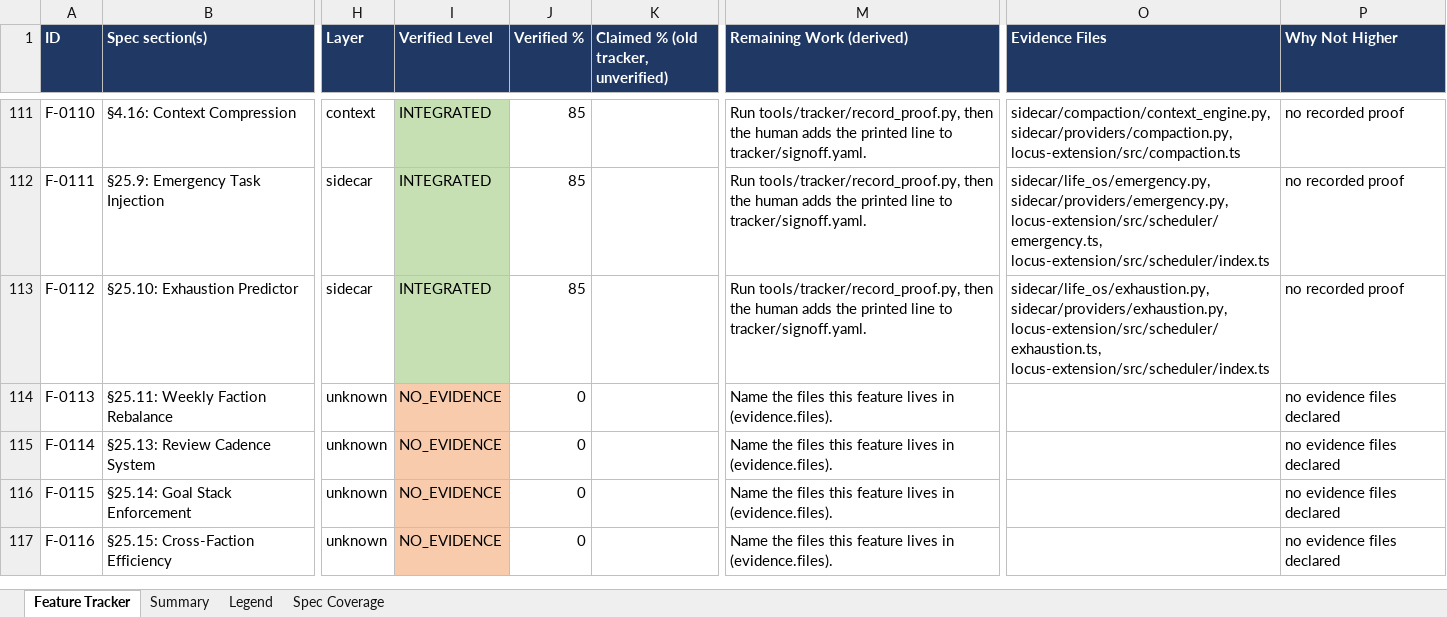
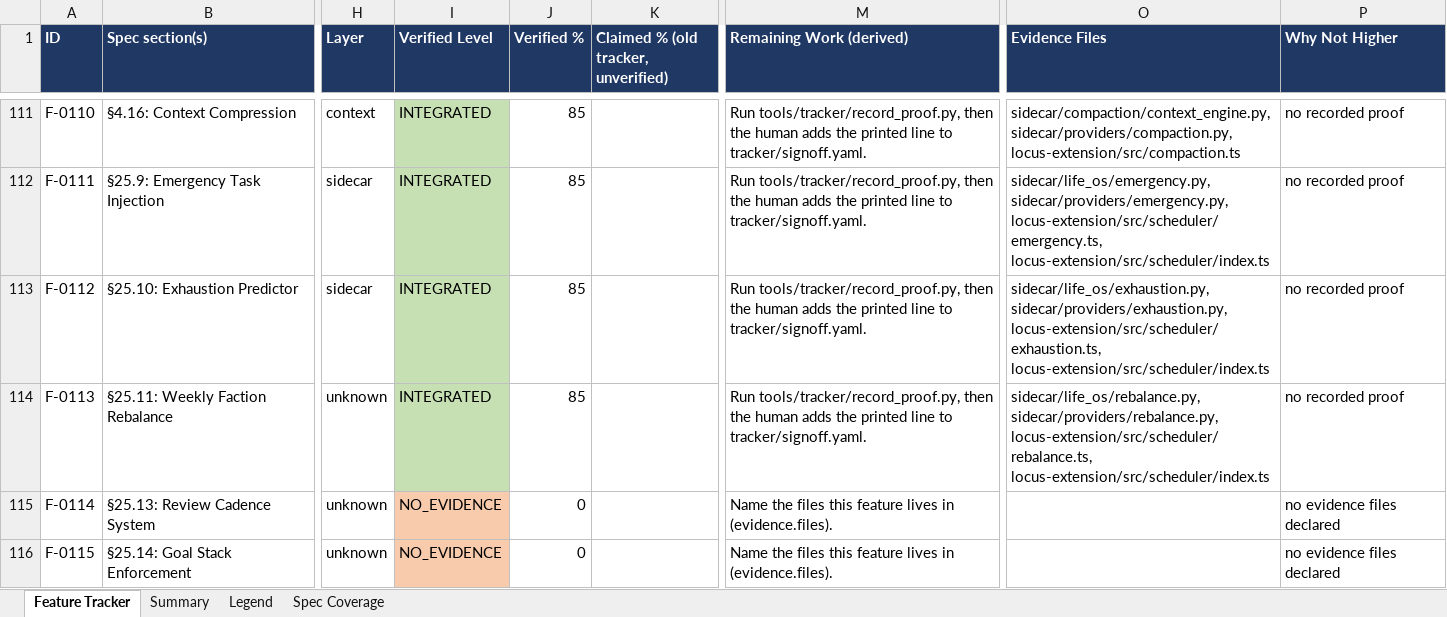
Before and after one commit to Shivamxp23/Locus-OS, an Excel workbook: .keysndocs/Documentation/Implementation Plans/Implementation Report/Locus_Implementation_Tracker.xlsx, sheet Feature Tracker, drawn as a sheet; only a part is shown, gaps mark what is left out; the shorter side is filled out with more unchanged rows; values as stored, in another font and other column widths than the file's, no borders; the diff names each change by its address in the sheet, - before the commit and + after, or states it on an @@ line.

Commit message:
chore(tracker): update Locus_Implementation_Tracker.xlsx

```diff
--- a/.keysndocs/Documentation/Implementation Plans/Implementation Report/Locus_Implementation_Tracker.xlsx (sheet Feature Tracker)
+++ b/.keysndocs/Documentation/Implementation Plans/Implementation Report/Locus_Implementation_Tracker.xlsx (sheet Feature Tracker)
-I114 (Verified Level): NO_EVIDENCE
+I114 (Verified Level): INTEGRATED
-I114 fill: #F8CBAD
+I114 fill: #C6E0B4
-J114 (Verified %): 0
+J114 (Verified %): 85
-M114 (Remaining Work (derived)): Name the files this feature lives in (evidence.files).
+M114 (Remaining Work (derived)): Run tools/tracker/record_proof.py, then the human adds the printed line to tracker/signoff.yaml.
-O114 (Evidence Files): (empty)
+O114 (Evidence Files): sidecar/life_os/rebalance.py, sidecar/providers/rebalance.py, locus-extension/src/scheduler/rebalance.ts, locus-extension/src/scheduler/index.ts
-P114 (Why Not Higher): no evidence files declared
+P114 (Why Not Higher): no recorded proof
```
Also changed, not shown: sheet Summary.
